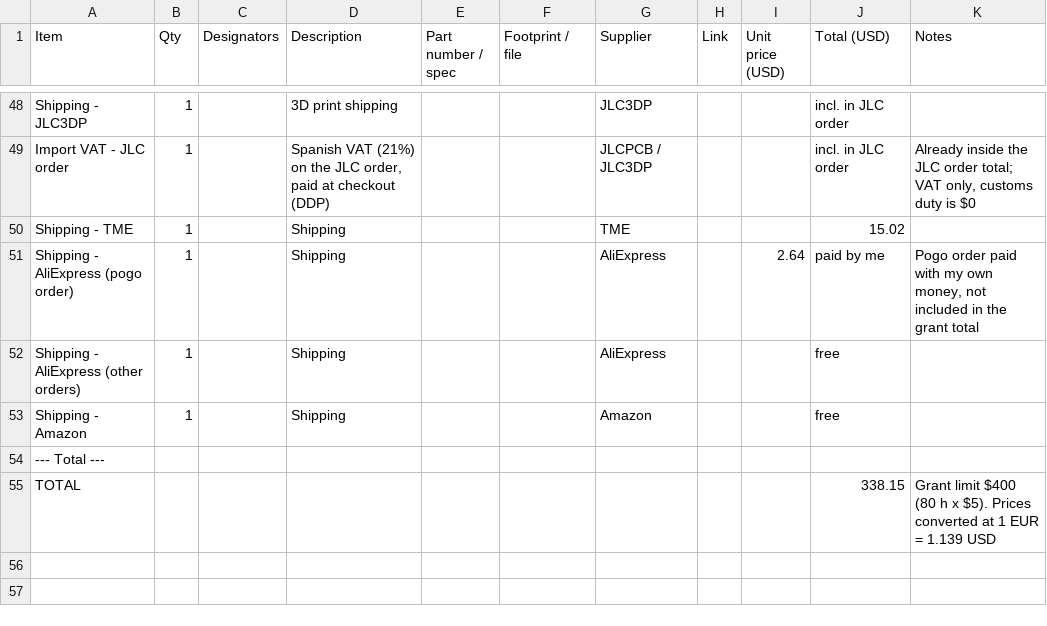
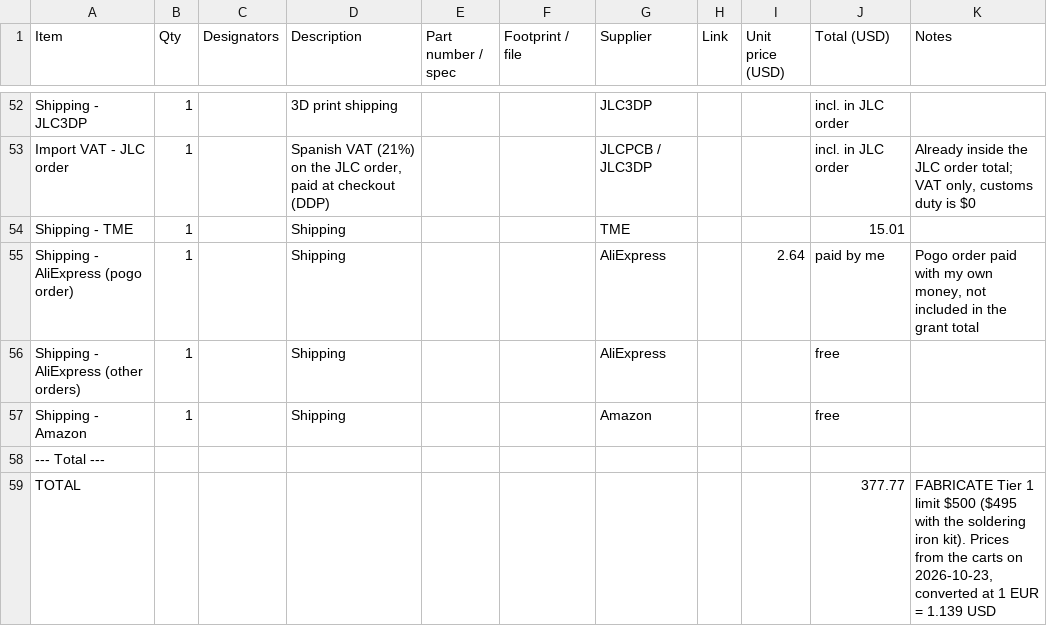
Before and after one commit to HACKERHSB1453/custom_keyboard, a CSV file: bom.csv, drawn as a sheet; only a part is shown, gaps mark what is left out; the diff covers the shown part only.

```diff
--- a/bom.csv
+++ b/bom.csv
@@ -49,3 +53,3 @@ Shipping - JLC3DP,1,,3D print shipping,,,JLC3DP,,,incl. in JLC order,
 Import VAT - JLC order,1,,"Spanish VAT (21%) on the JLC order, paid at checkout (DDP)",,,JLCPCB / JLC3DP,,,incl. in JLC order,"Already inside the JLC order total; VAT only, customs duty is $0"
-Shipping - TME,1,,Shipping,,,TME,,,15.02,
+Shipping - TME,1,,Shipping,,,TME,,,15.01,
 Shipping - AliExpress (pogo order),1,,Shipping,,,AliExpress,,2.64,paid by me,"Pogo order paid with my own money, not included in the grant total"
@@ -54,2 +58,2 @@ Shipping - Amazon,1,,Shipping,,,Amazon,,,free,
 --- Total ---,,,,,,,,,,
-TOTAL,,,,,,,,,338.15,Grant limit $400 (80 h x $5). Prices converted at 1 EUR = 1.139 USD
+TOTAL,,,,,,,,,377.77,"FABRICATE Tier 1 limit $500 ($495 with the soldering iron kit). Prices from the carts on 2026-10-23, converted at 1 EUR = 1.139 USD"
```
Also changed, not shown: 4 added rows and 12 edited cells elsewhere in this file.
